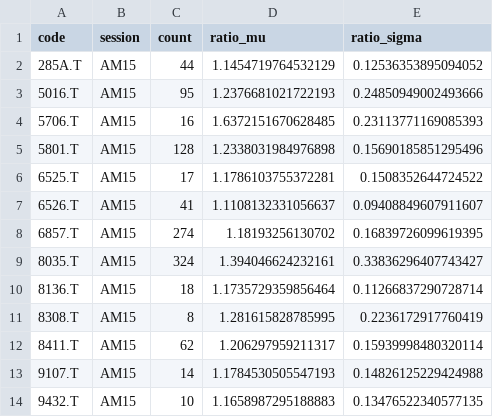
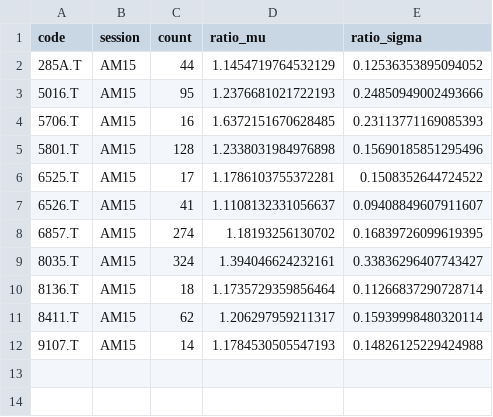
Before and after one commit to AI-Sho-Chan/asagage, a CSV file: state/j_stats.csv, drawn as a sheet.

Commit message:
Automate J stats tuning and log docs

```diff
--- a/state/j_stats.csv
+++ b/state/j_stats.csv
@@ -10,5 +10,3 @@ code,session,count,ratio_mu,ratio_sigma
 8136.T,AM15,18,1.1735729359856464,0.11266837290728714
-8308.T,AM15,8,1.281615828785995,0.2236172917760419
 8411.T,AM15,62,1.206297959211317,0.15939998480320114
 9107.T,AM15,14,1.1784530505547193,0.14826125229424988
-9432.T,AM15,10,1.1658987295188883,0.13476522340577135
```
Also changed, not shown: 3 other files.
